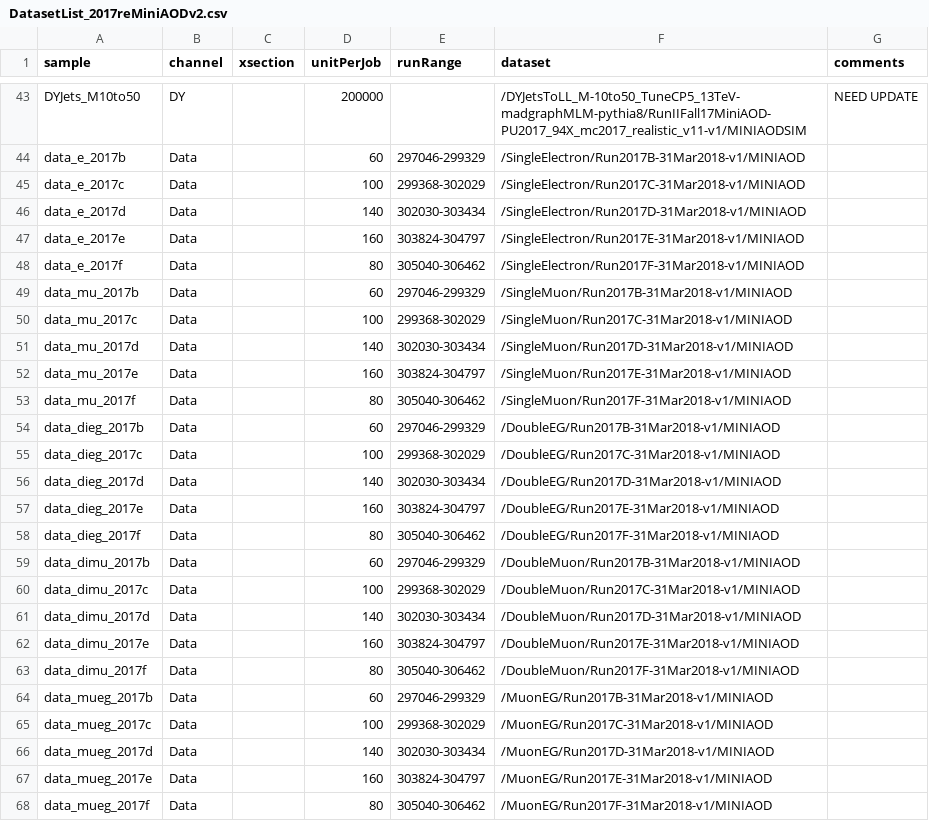
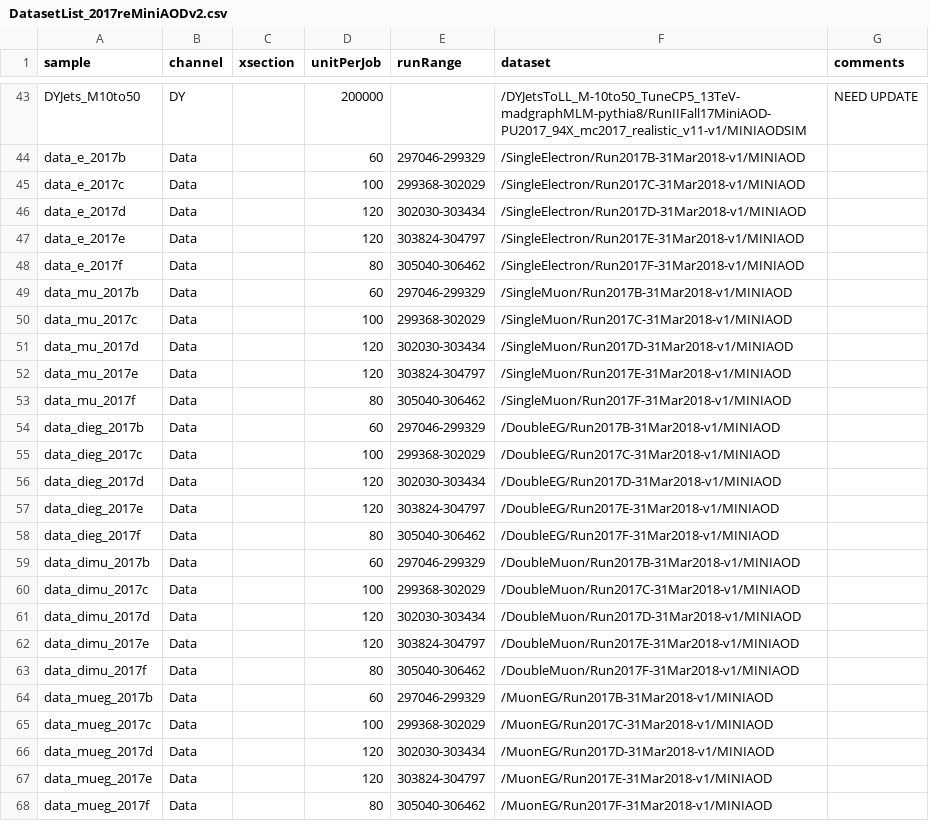
Before and after one commit to zctao/ttHTauTauAnalysis, a CSV file: ttHtautauAnalyzer/data/DatasetList_2017reMiniAODv2.csv, drawn as a sheet; only a part is shown, gaps mark what is left out.

```diff
--- a/ttHtautauAnalyzer/data/DatasetList_2017reMiniAODv2.csv
+++ b/ttHtautauAnalyzer/data/DatasetList_2017reMiniAODv2.csv
@@ -45,4 +45,4 @@ data_e_2017b,Data,,60,297046-299329,/SingleElectron/Run2017B-31Mar2018-v1/MINIAO
 data_e_2017c,Data,,100,299368-302029,/SingleElectron/Run2017C-31Mar2018-v1/MINIAOD,
-data_e_2017d,Data,,140,302030-303434,/SingleElectron/Run2017D-31Mar2018-v1/MINIAOD,
-data_e_2017e,Data,,160,303824-304797,/SingleElectron/Run2017E-31Mar2018-v1/MINIAOD,
+data_e_2017d,Data,,120,302030-303434,/SingleElectron/Run2017D-31Mar2018-v1/MINIAOD,
+data_e_2017e,Data,,120,303824-304797,/SingleElectron/Run2017E-31Mar2018-v1/MINIAOD,
 data_e_2017f,Data,,80,305040-306462,/SingleElectron/Run2017F-31Mar2018-v1/MINIAOD,
@@ -50,4 +50,4 @@ data_mu_2017b,Data,,60,297046-299329,/SingleMuon/Run2017B-31Mar2018-v1/MINIAOD,
 data_mu_2017c,Data,,100,299368-302029,/SingleMuon/Run2017C-31Mar2018-v1/MINIAOD,
-data_mu_2017d,Data,,140,302030-303434,/SingleMuon/Run2017D-31Mar2018-v1/MINIAOD,
-data_mu_2017e,Data,,160,303824-304797,/SingleMuon/Run2017E-31Mar2018-v1/MINIAOD,
+data_mu_2017d,Data,,120,302030-303434,/SingleMuon/Run2017D-31Mar2018-v1/MINIAOD,
+data_mu_2017e,Data,,120,303824-304797,/SingleMuon/Run2017E-31Mar2018-v1/MINIAOD,
 data_mu_2017f,Data,,80,305040-306462,/SingleMuon/Run2017F-31Mar2018-v1/MINIAOD,
@@ -55,4 +55,4 @@ data_dieg_2017b,Data,,60,297046-299329,/DoubleEG/Run2017B-31Mar2018-v1/MINIAOD,
 data_dieg_2017c,Data,,100,299368-302029,/DoubleEG/Run2017C-31Mar2018-v1/MINIAOD,
-data_dieg_2017d,Data,,140,302030-303434,/DoubleEG/Run2017D-31Mar2018-v1/MINIAOD,
-data_dieg_2017e,Data,,160,303824-304797,/DoubleEG/Run2017E-31Mar2018-v1/MINIAOD,
+data_dieg_2017d,Data,,120,302030-303434,/DoubleEG/Run2017D-31Mar2018-v1/MINIAOD,
+data_dieg_2017e,Data,,120,303824-304797,/DoubleEG/Run2017E-31Mar2018-v1/MINIAOD,
 data_dieg_2017f,Data,,80,305040-306462,/DoubleEG/Run2017F-31Mar2018-v1/MINIAOD,
@@ -60,4 +60,4 @@ data_dimu_2017b,Data,,60,297046-299329,/DoubleMuon/Run2017B-31Mar2018-v1/MINIAOD
 data_dimu_2017c,Data,,100,299368-302029,/DoubleMuon/Run2017C-31Mar2018-v1/MINIAOD,
-data_dimu_2017d,Data,,140,302030-303434,/DoubleMuon/Run2017D-31Mar2018-v1/MINIAOD,
-data_dimu_2017e,Data,,160,303824-304797,/DoubleMuon/Run2017E-31Mar2018-v1/MINIAOD,
+data_dimu_2017d,Data,,120,302030-303434,/DoubleMuon/Run2017D-31Mar2018-v1/MINIAOD,
+data_dimu_2017e,Data,,120,303824-304797,/DoubleMuon/Run2017E-31Mar2018-v1/MINIAOD,
 data_dimu_2017f,Data,,80,305040-306462,/DoubleMuon/Run2017F-31Mar2018-v1/MINIAOD,
@@ -65,4 +65,4 @@ data_mueg_2017b,Data,,60,297046-299329,/MuonEG/Run2017B-31Mar2018-v1/MINIAOD,
 data_mueg_2017c,Data,,100,299368-302029,/MuonEG/Run2017C-31Mar2018-v1/MINIAOD,
-data_mueg_2017d,Data,,140,302030-303434,/MuonEG/Run2017D-31Mar2018-v1/MINIAOD,
-data_mueg_2017e,Data,,160,303824-304797,/MuonEG/Run2017E-31Mar2018-v1/MINIAOD,
+data_mueg_2017d,Data,,120,302030-303434,/MuonEG/Run2017D-31Mar2018-v1/MINIAOD,
+data_mueg_2017e,Data,,120,303824-304797,/MuonEG/Run2017E-31Mar2018-v1/MINIAOD,
 data_mueg_2017f,Data,,80,305040-306462,/MuonEG/Run2017F-31Mar2018-v1/MINIAOD,
```
Also changed, not shown: 1 other file.
